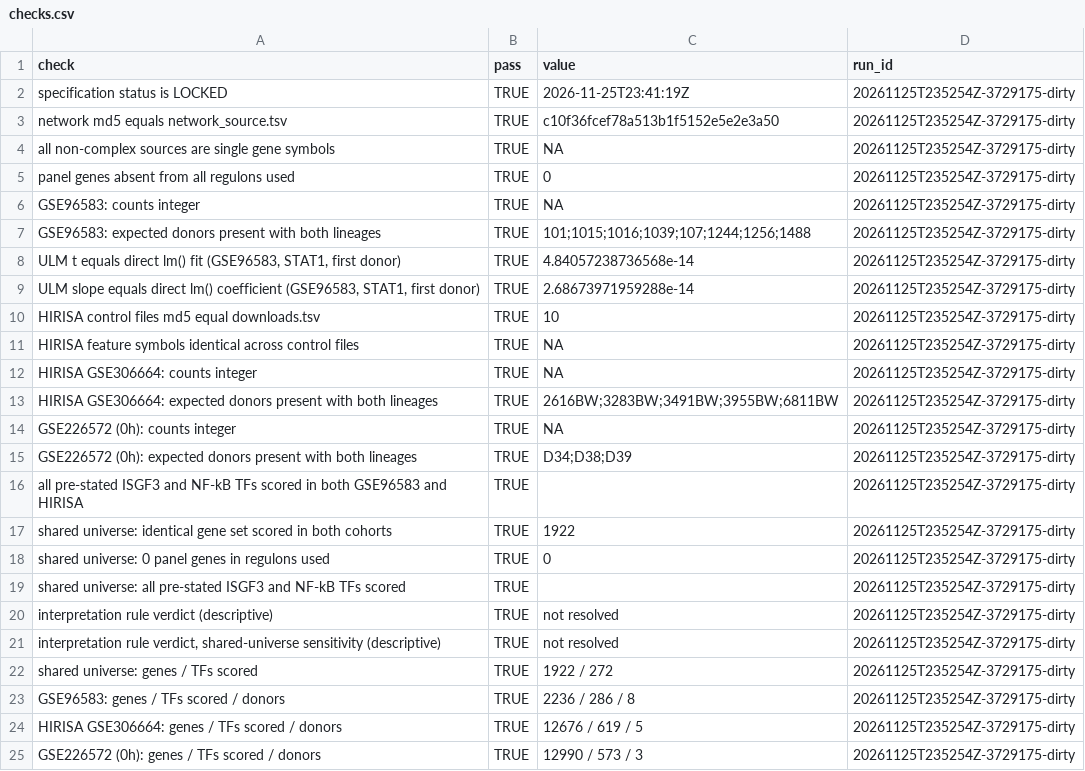
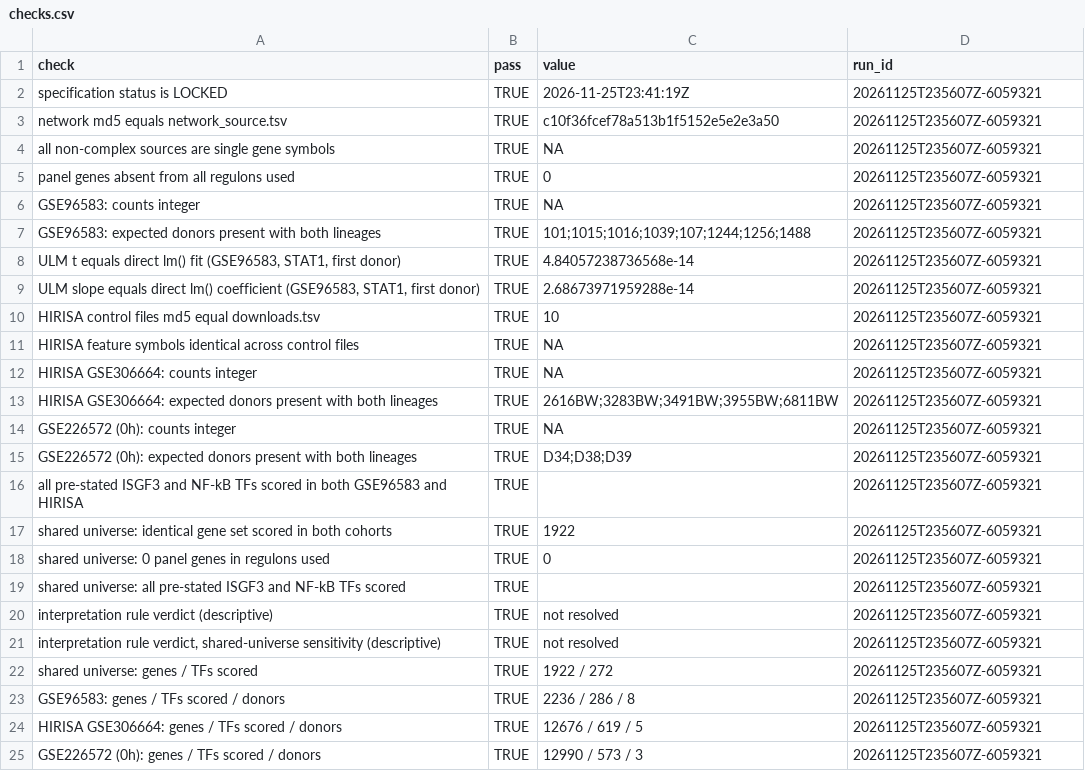
Before and after one commit to zeyuyaoy/interferon-response-robustness, a CSV file: results/cross_study_synthesis/regulators/checks.csv, drawn as a sheet.

```diff
--- a/results/cross_study_synthesis/regulators/checks.csv
+++ b/results/cross_study_synthesis/regulators/checks.csv
@@ -1,25 +1,25 @@
 "check","pass","value","run_id"
-"specification status is LOCKED",TRUE,"2026-11-25T23:41:19Z","20261125T235254Z-3729175-dirty"
-"network md5 equals network_source.tsv",TRUE,"c10f36fcef78a513b1f5152e5e2e3a50","20261125T235254Z-3729175-dirty"
-"all non-complex sources are single gene symbols",TRUE,NA,"20261125T235254Z-3729175-dirty"
-"panel genes absent from all regulons used",TRUE,"0","20261125T235254Z-3729175-dirty"
-"GSE96583: counts integer",TRUE,NA,"20261125T235254Z-3729175-dirty"
-"GSE96583: expected donors present with both lineages",TRUE,"101;1015;1016;1039;107;1244;1256;1488","20261125T235254Z-3729175-dirty"
-"ULM t equals direct lm() fit (GSE96583, STAT1, first donor)",TRUE,"4.84057238736568e-14","20261125T235254Z-3729175-dirty"
-"ULM slope equals direct lm() coefficient (GSE96583, STAT1, first donor)",TRUE,"2.68673971959288e-14","20261125T235254Z-3729175-dirty"
-"HIRISA control files md5 equal downloads.tsv",TRUE,"10","20261125T235254Z-3729175-dirty"
-"HIRISA feature symbols identical across control files",TRUE,NA,"20261125T235254Z-3729175-dirty"
-"HIRISA GSE306664: counts integer",TRUE,NA,"20261125T235254Z-3729175-dirty"
-"HIRISA GSE306664: expected donors present with both lineages",TRUE,"2616BW;3283BW;3491BW;3955BW;6811BW","20261125T235254Z-3729175-dirty"
-"GSE226572 (0h): counts integer",TRUE,NA,"20261125T235254Z-3729175-dirty"
-"GSE226572 (0h): expected donors present with both lineages",TRUE,"D34;D38;D39","20261125T235254Z-3729175-dirty"
-"all pre-stated ISGF3 and NF-kB TFs scored in both GSE96583 and HIRISA",TRUE,"","20261125T235254Z-3729175-dirty"
-"shared universe: identical gene set scored in both cohorts",TRUE,"1922","20261125T235254Z-3729175-dirty"
-"shared universe: 0 panel genes in regulons used",TRUE,"0","20261125T235254Z-3729175-dirty"
-"shared universe: all pre-stated ISGF3 and NF-kB TFs scored",TRUE,"","20261125T235254Z-3729175-dirty"
-"interpretation rule verdict (descriptive)",TRUE,"not resolved","20261125T235254Z-3729175-dirty"
-"interpretation rule verdict, shared-universe sensitivity (descriptive)",TRUE,"not resolved","20261125T235254Z-3729175-dirty"
-"shared universe: genes / TFs scored",TRUE,"1922 / 272","20261125T235254Z-3729175-dirty"
-"GSE96583: genes / TFs scored / donors",TRUE,"2236 / 286 / 8","20261125T235254Z-3729175-dirty"
-"HIRISA GSE306664: genes / TFs scored / donors",TRUE,"12676 / 619 / 5","20261125T235254Z-3729175-dirty"
-"GSE226572 (0h): genes / TFs scored / donors",TRUE,"12990 / 573 / 3","20261125T235254Z-3729175-dirty"
+"specification status is LOCKED",TRUE,"2026-11-25T23:41:19Z","20261125T235607Z-6059321"
+"network md5 equals network_source.tsv",TRUE,"c10f36fcef78a513b1f5152e5e2e3a50","20261125T235607Z-6059321"
+"all non-complex sources are single gene symbols",TRUE,NA,"20261125T235607Z-6059321"
+"panel genes absent from all regulons used",TRUE,"0","20261125T235607Z-6059321"
+"GSE96583: counts integer",TRUE,NA,"20261125T235607Z-6059321"
+"GSE96583: expected donors present with both lineages",TRUE,"101;1015;1016;1039;107;1244;1256;1488","20261125T235607Z-6059321"
+"ULM t equals direct lm() fit (GSE96583, STAT1, first donor)",TRUE,"4.84057238736568e-14","20261125T235607Z-6059321"
+"ULM slope equals direct lm() coefficient (GSE96583, STAT1, first donor)",TRUE,"2.68673971959288e-14","20261125T235607Z-6059321"
+"HIRISA control files md5 equal downloads.tsv",TRUE,"10","20261125T235607Z-6059321"
+"HIRISA feature symbols identical across control files",TRUE,NA,"20261125T235607Z-6059321"
+"HIRISA GSE306664: counts integer",TRUE,NA,"20261125T235607Z-6059321"
+"HIRISA GSE306664: expected donors present with both lineages",TRUE,"2616BW;3283BW;3491BW;3955BW;6811BW","20261125T235607Z-6059321"
+"GSE226572 (0h): counts integer",TRUE,NA,"20261125T235607Z-6059321"
+"GSE226572 (0h): expected donors present with both lineages",TRUE,"D34;D38;D39","20261125T235607Z-6059321"
+"all pre-stated ISGF3 and NF-kB TFs scored in both GSE96583 and HIRISA",TRUE,"","20261125T235607Z-6059321"
+"shared universe: identical gene set scored in both cohorts",TRUE,"1922","20261125T235607Z-6059321"
+"shared universe: 0 panel genes in regulons used",TRUE,"0","20261125T235607Z-6059321"
+"shared universe: all pre-stated ISGF3 and NF-kB TFs scored",TRUE,"","20261125T235607Z-6059321"
+"interpretation rule verdict (descriptive)",TRUE,"not resolved","20261125T235607Z-6059321"
+"interpretation rule verdict, shared-universe sensitivity (descriptive)",TRUE,"not resolved","20261125T235607Z-6059321"
+"shared universe: genes / TFs scored",TRUE,"1922 / 272","20261125T235607Z-6059321"
+"GSE96583: genes / TFs scored / donors",TRUE,"2236 / 286 / 8","20261125T235607Z-6059321"
+"HIRISA GSE306664: genes / TFs scored / donors",TRUE,"12676 / 619 / 5","20261125T235607Z-6059321"
+"GSE226572 (0h): genes / TFs scored / donors",TRUE,"12990 / 573 / 3","20261125T235607Z-6059321"
```
Also changed, not shown: results/cross_study_synthesis/regulators/focus_tfs.csv, results/cross_study_synthesis/regulators/sensitivity_shared_universe.csv, 2 other files.
